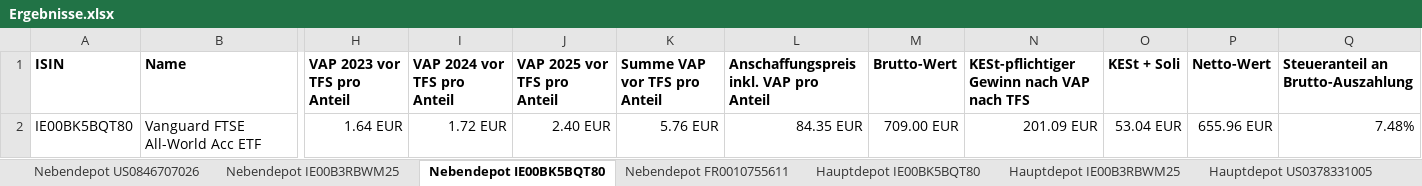
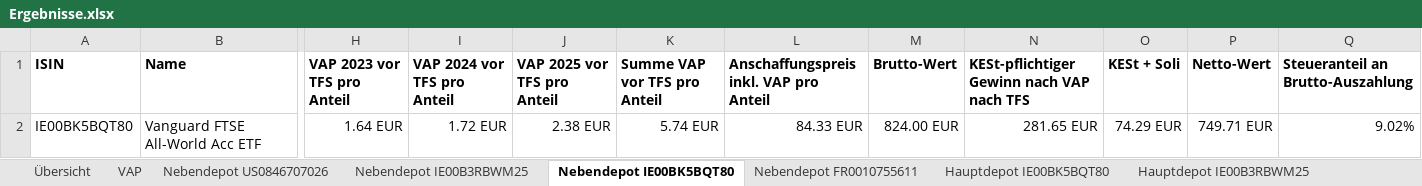
Before and after one commit to nspo/pyfifovap, an Excel workbook: Beispiele/Ergebnisse.xlsx, sheet Nebendepot IE00BK5BQT80, drawn as a sheet; only a part is shown, gaps mark what is left out; values as stored, in another font and other column widths than the file's, no borders; the diff names each change by its address in the sheet, - before the commit and + after, or states it on an @@ line.

```diff
--- a/Beispiele/Ergebnisse.xlsx (sheet Nebendepot IE00BK5BQT80)
+++ b/Beispiele/Ergebnisse.xlsx (sheet Nebendepot IE00BK5BQT80)
+sheet tab: Übersicht
+sheet tab: VAP
-J2 (VAP 2025 vor TFS pro Anteil): 2.40 EUR
+J2 (VAP 2025 vor TFS pro Anteil): 2.38 EUR
-K2 (Summe VAP vor TFS pro Anteil): 5.76 EUR
+K2 (Summe VAP vor TFS pro Anteil): 5.74 EUR
-L2: 84.35 EUR
+L2: 84.33 EUR
-M2 (Brutto-Wert): 709.00 EUR
+M2 (Brutto-Wert): 824.00 EUR
-N2: 201.09 EUR
+N2: 281.65 EUR
-O2 (KESt + Soli): 53.04 EUR
+O2 (KESt + Soli): 74.29 EUR
-P2 (Netto-Wert): 655.96 EUR
+P2 (Netto-Wert): 749.71 EUR
-Q2: 7.48%
+Q2: 9.02%
```
Also changed, not shown: sheet Hauptdepot IE00BK5BQT80, sheet Hauptdepot IE00B3RBWM25, sheet Nebendepot FR0010755611, sheet Hauptdepot US0378331005, sheet Hauptdepot FR0010755611, sheet Nebendepot IE00B3RBWM25, 3 more sheets, 2 other files.
